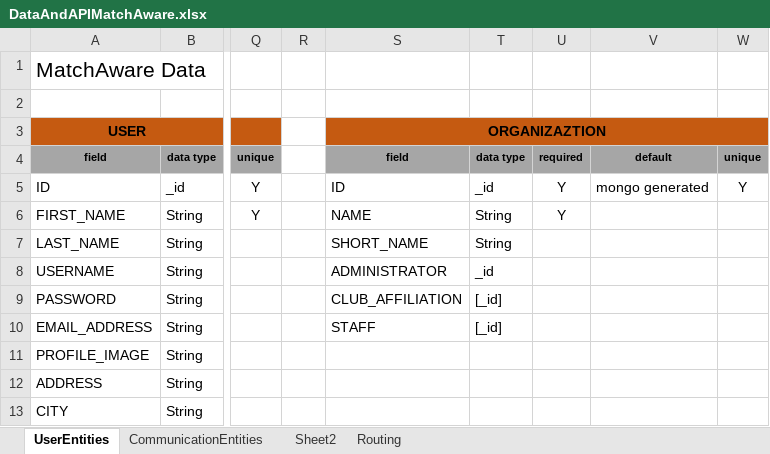
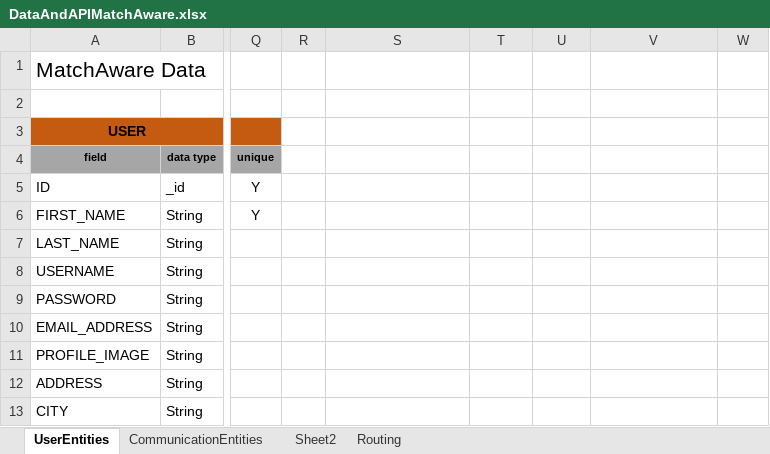
Before and after one commit to patrickborrelli/match-aware, an Excel workbook: documentation/DataAndAPIMatchAware.xlsx, sheet UserEntities, drawn as a sheet; only a part is shown, gaps mark what is left out; values as stored, in another font and other column widths than the file's, no borders; removed rows and columns are numbered as before the commit, all else as after; the diff covers the shown part only; the diff names each change by its address in the sheet, - before the commit and + after, or states it on an @@ line.

```diff
--- a/documentation/DataAndAPIMatchAware.xlsx (sheet UserEntities)
+++ b/documentation/DataAndAPIMatchAware.xlsx (sheet UserEntities)
-S3: ORGANIZAZTION
+S3: (empty)
-S3:W3 fill: #C55A11
+S3:W3 fill: none
-S3:W3 merged
-S4: field
+S4: (empty)
-S4:W4 fill: #A6A6A6
+S4:W4 fill: none
-T4: data type
+T4: (empty)
-U4: required
+U4: (empty)
-V4: default
+V4: (empty)
-W4: unique
+W4: (empty)
-S5: ID
+S5: (empty)
-T5: _id
+T5: (empty)
-U5:U6: Y
+U5:U6: (empty)
-V5: mongo generated
+V5: (empty)
-W5: Y
+W5: (empty)
-S6: NAME
+S6: (empty)
-T6:T7: String
+T6:T7: (empty)
-S7: SHORT_NAME
+S7: (empty)
-S8: ADMINISTRATOR
+S8: (empty)
-T8: _id
+T8: (empty)
-S9: CLUB_AFFILIATION
+S9: (empty)
-T9:T10: [_id]
+T9:T10: (empty)
-S10: STAFF
+S10: (empty)
```
Also changed, not shown: 1 added row, 1 removed row and 14 edited cells elsewhere in this sheet, sheet Routing, sheet CommunicationEntities.
